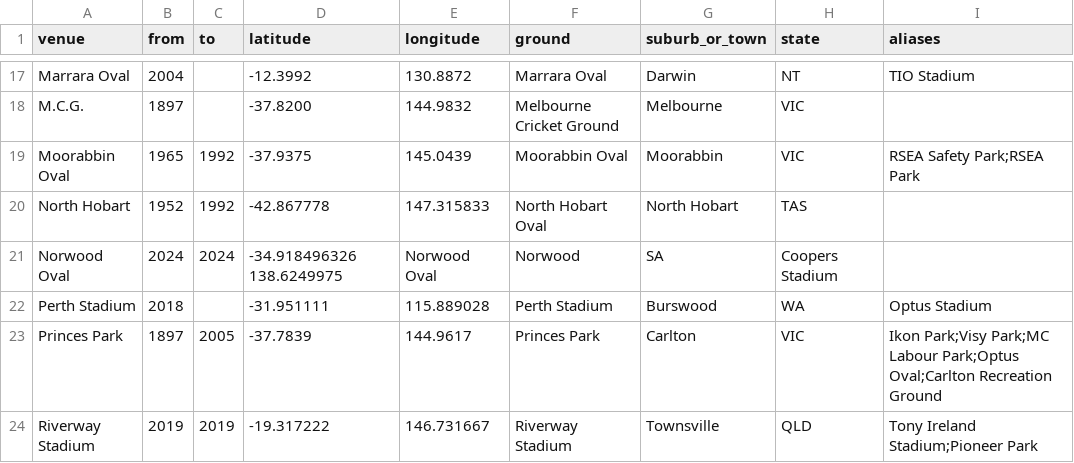
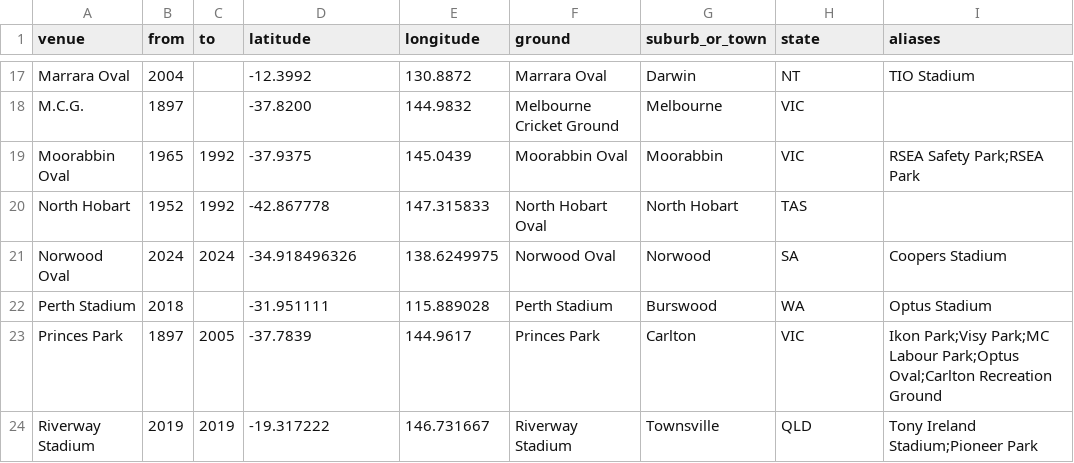
Before and after one commit to gaj67/gaj-data-science, a CSV file: AFL/data/venues.csv, drawn as a sheet; only a part is shown, gaps mark what is left out.

```diff
--- a/AFL/data/venues.csv
+++ b/AFL/data/venues.csv
@@ -20,3 +20,3 @@ venue,from,to,latitude,longitude,ground,suburb_or_town,state,aliases
 "North Hobart",1952,1992,-42.867778,147.315833,"North Hobart Oval","North Hobart","TAS",
-"Norwood Oval",2024,2024,-34.918496326 138.6249975,"Norwood Oval","Norwood","SA","Coopers Stadium"
+"Norwood Oval",2024,2024,-34.918496326,138.6249975,"Norwood Oval","Norwood","SA","Coopers Stadium"
 "Perth Stadium",2018,,-31.951111,115.889028,"Perth Stadium","Burswood","WA","Optus Stadium"
```
Also changed, not shown: 2 other files.
